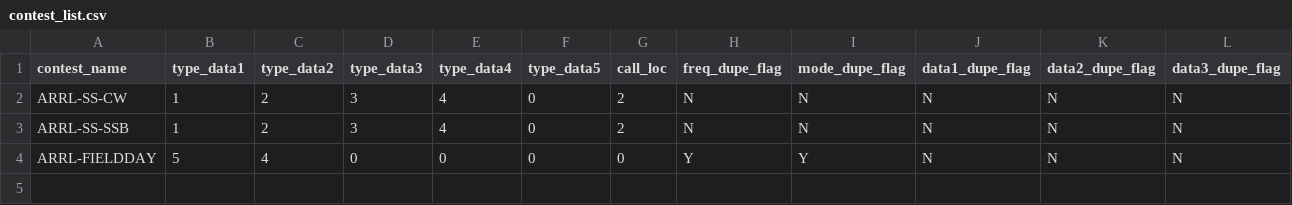
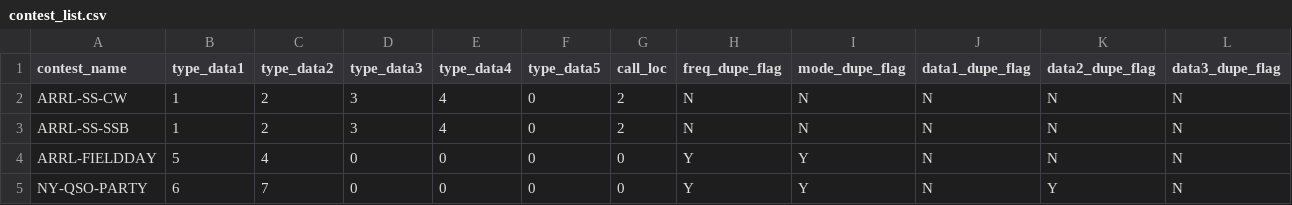
Before and after one commit to wschmrdr/hamcontest3, a CSV file: sql/contest_list.csv, drawn as a sheet; only a part is shown; rows hold the shown columns only; the diff names each change by its address in the sheet, - before the commit and + after, or states it on an @@ line.

```diff
--- a/sql/contest_list.csv
+++ b/sql/contest_list.csv
+row 5: NY-QSO-PARTY | 6 | 7 | 0 | 0 | 0 | 0 | Y | Y | N | Y | N
```
Also changed, not shown: sql/data_type.csv, sql/enum_values.csv, 4 other files.
